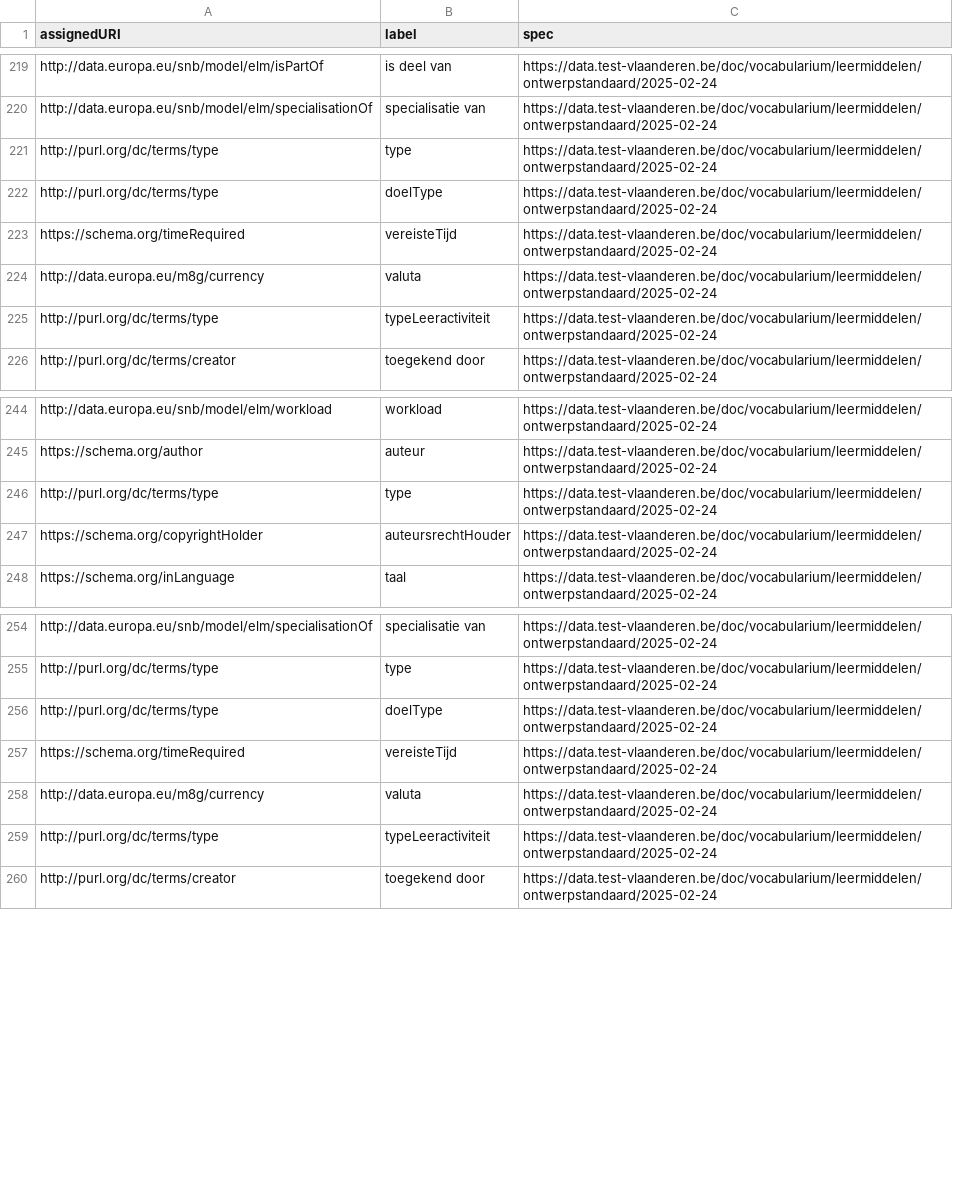
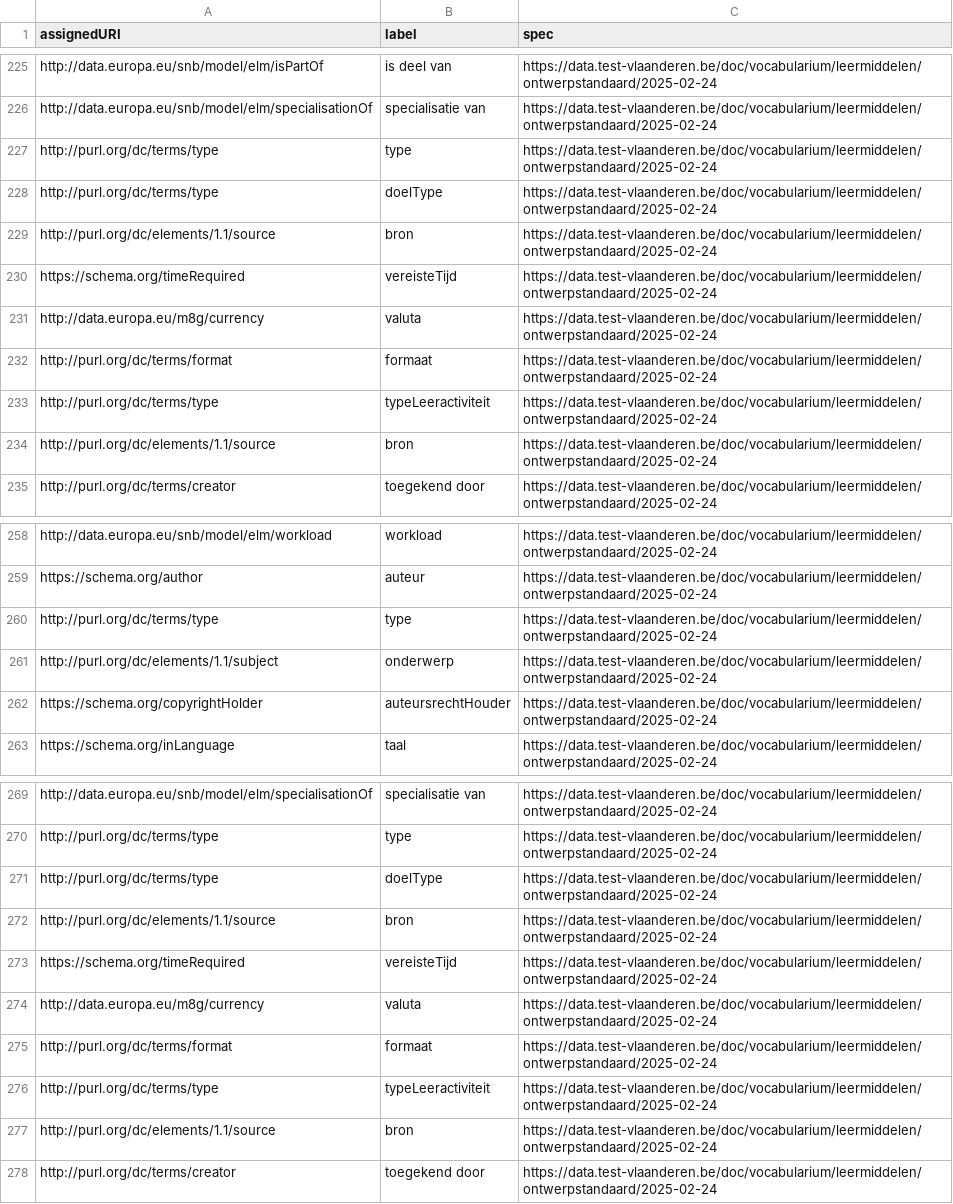
Before and after one commit to Informatievlaanderen/data.vlaanderen.be-statistics, a CSV file: root.externalproperties.voc.csv, drawn as a sheet; only a part is shown, gaps mark what is left out; the diff covers the shown part only; the diff names each change by its address in the sheet, - before the commit and + after, or states it on an @@ line.

```diff
--- a/root.externalproperties.voc.csv
+++ b/root.externalproperties.voc.csv
+row 229: http://purl.org/dc/elements/1.1/source | bron | https://data.test-vlaanderen.be/doc/vocabularium/leermiddelen/ontwerpstandaard/2025-02-24
+row 232: http://purl.org/dc/terms/format | formaat | https://data.test-vlaanderen.be/doc/vocabularium/leermiddelen/ontwerpstandaard/2025-02-24
+row 234: http://purl.org/dc/elements/1.1/source | bron | https://data.test-vlaanderen.be/doc/vocabularium/leermiddelen/ontwerpstandaard/2025-02-24
+row 261: http://purl.org/dc/elements/1.1/subject | onderwerp | https://data.test-vlaanderen.be/doc/vocabularium/leermiddelen/ontwerpstandaard/2025-02-24
+row 272: http://purl.org/dc/elements/1.1/source | bron | https://data.test-vlaanderen.be/doc/vocabularium/leermiddelen/ontwerpstandaard/2025-02-24
+row 275: http://purl.org/dc/terms/format | formaat | https://data.test-vlaanderen.be/doc/vocabularium/leermiddelen/ontwerpstandaard/2025-02-24
+row 277: http://purl.org/dc/elements/1.1/source | bron | https://data.test-vlaanderen.be/doc/vocabularium/leermiddelen/ontwerpstandaard/2025-02-24
```
Also changed, not shown: 11 added rows elsewhere in this file, root.properties.voc.csv, 13 other files.
